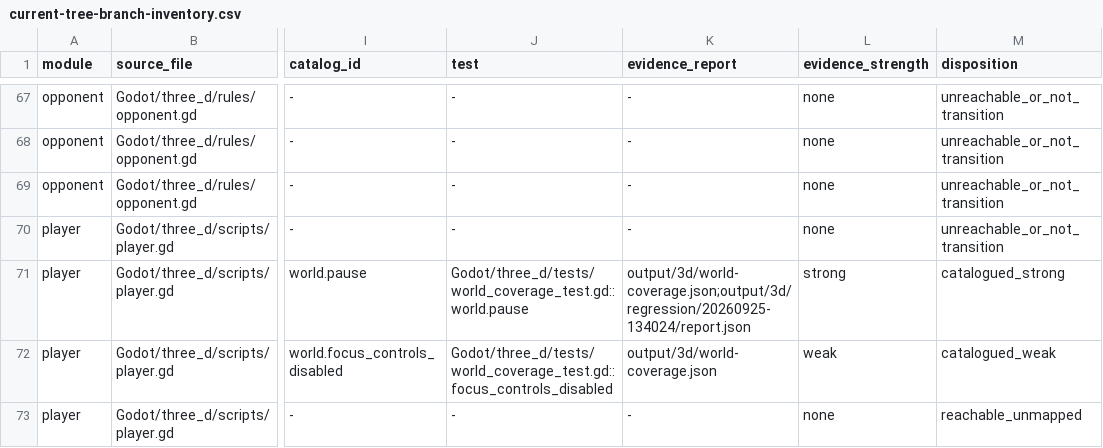
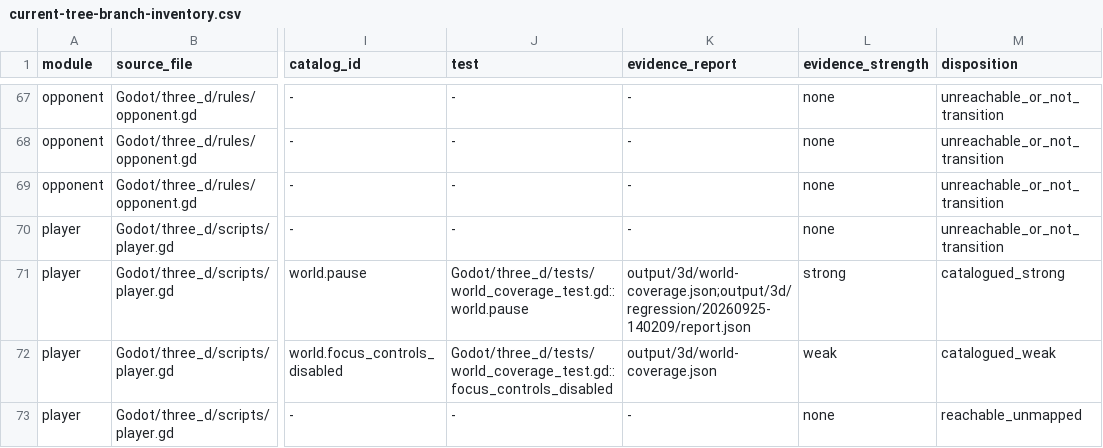
Before and after one commit to spring10-15/Texas-pub, a CSV file: docs/3d-production/external-handoff/A8-global-catalog-audit/current-tree-branch-inventory.csv, drawn as a sheet; only a part is shown, gaps mark what is left out; the diff covers the shown part only; the diff names each change by its address in the sheet, - before the commit and + after, or states it on an @@ line.

```diff
--- a/docs/3d-production/external-handoff/A8-global-catalog-audit/current-tree-branch-inventory.csv
+++ b/docs/3d-production/external-handoff/A8-global-catalog-audit/current-tree-branch-inventory.csv
-K71 (evidence_report): output/3d/world-coverage.json;output/3d/regression/20260925-134024/report.json
+K71 (evidence_report): output/3d/world-coverage.json;output/3d/regression/20260925-140209/report.json
```
Also changed, not shown: 21 edited cells elsewhere in this file, docs/3d-production/external-handoff/A8-global-catalog-audit/current-tree-player-path-gaps.csv, docs/3d-production/external-handoff/A8-global-catalog-audit/current-tree-weak-evidence.csv, 1 other file.
